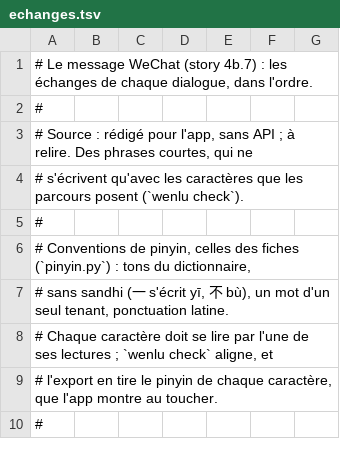
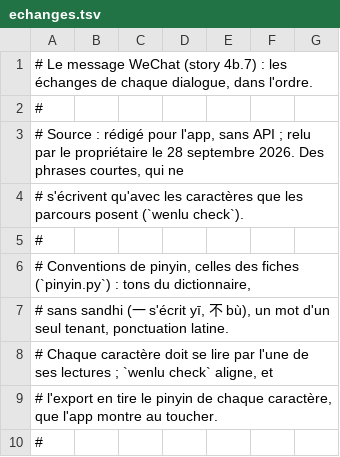
Before and after one commit to jon-gyt/zilin, a TSV file: data/sources/wechat/echanges.tsv, drawn as a sheet; only a part is shown.

```diff
--- a/data/sources/wechat/echanges.tsv
+++ b/data/sources/wechat/echanges.tsv
@@ -2,3 +2,3 @@
 #
-# Source : rédigé pour l'app, sans API ; à relire. Des phrases courtes, qui ne
+# Source : rédigé pour l'app, sans API ; relu par le propriétaire le 28 septembre 2026. Des phrases courtes, qui ne
 # s'écrivent qu'avec les caractères que les parcours posent (`wenlu check`).
```
Also changed, not shown: data/sources/anecdotes/anecdotes.tsv, data/sources/wechat/ami.tsv, 4 other files.
